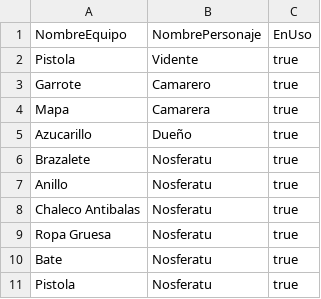
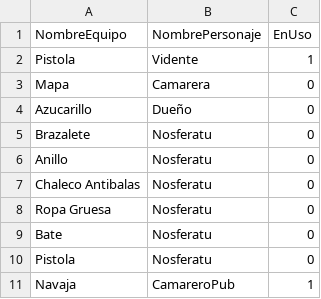
Before and after one commit to GonMascarada/LaMascarada, a CSV file: src/Ficheros/equipo-partida-personaje.csv, drawn as a sheet.

```diff
--- a/src/Ficheros/equipo-partida-personaje.csv
+++ b/src/Ficheros/equipo-partida-personaje.csv
@@ -1,11 +1,11 @@
 NombreEquipo;NombrePersonaje;EnUso
-Pistola;Vidente;true
-Garrote;Camarero;true
-Mapa;Camarera;true
-Azucarillo;Dueño;true
-Brazalete;Nosferatu;true
-Anillo;Nosferatu;true
-Chaleco Antibalas;Nosferatu;true
-Ropa Gruesa;Nosferatu;true
-Bate;Nosferatu;true
-Pistola;Nosferatu;true
+Pistola;Vidente;1
+Mapa;Camarera;0
+Azucarillo;Dueño;0
+Brazalete;Nosferatu;0
+Anillo;Nosferatu;0
+Chaleco Antibalas;Nosferatu;0
+Ropa Gruesa;Nosferatu;0
+Bate;Nosferatu;0
+Pistola;Nosferatu;0
+Navaja;CamareroPub;1
```
Also changed, not shown: src/Ficheros/equipo.csv, src/Ficheros/escena.csv, 17 other files.
